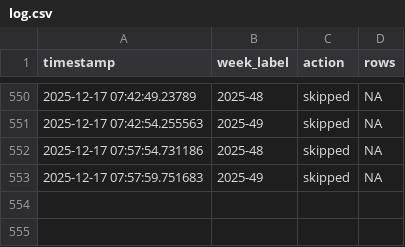
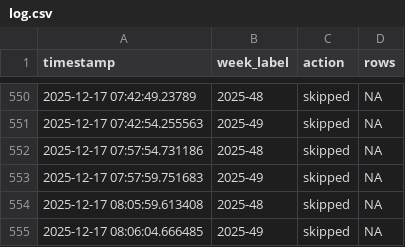
Before and after one commit to ryomakom-en/infectious_diseases_trend, a CSV file: logs/log.csv, drawn as a sheet; only a part is shown, gaps mark what is left out.

```diff
--- a/logs/log.csv
+++ b/logs/log.csv
@@ -553 +553,3 @@ timestamp,week_label,action,rows
 2025-12-17 07:57:59.751683,2025-49,skipped,NA
+2025-12-17 08:05:59.613408,2025-48,skipped,NA
+2025-12-17 08:06:04.666485,2025-49,skipped,NA
```
